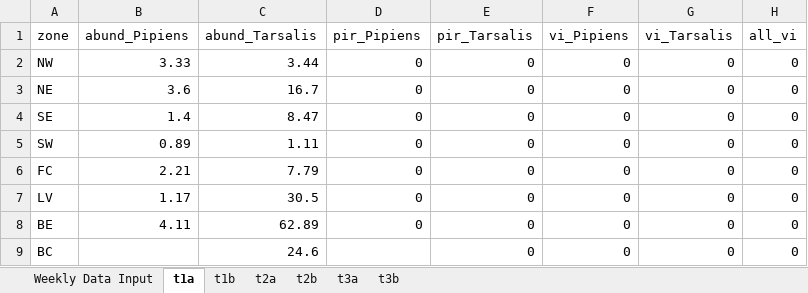
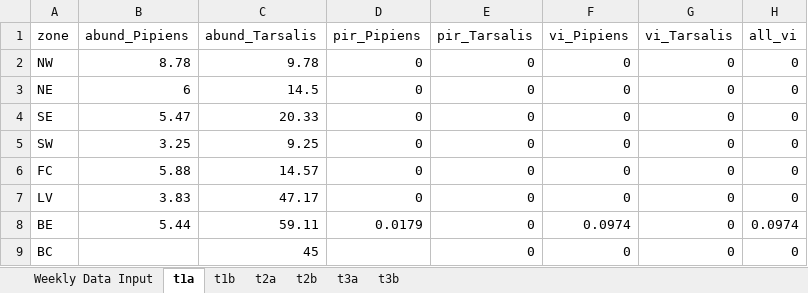
Before and after one commit to rtobiaskoch/wnv-ss-wkly_report, an Excel workbook: data_output/weekly_report_output.xlsx, sheet t1a, drawn as a sheet; values as stored, in another font and other column widths than the file's, no borders; the diff names each change by its address in the sheet, - before the commit and + after, or states it on an @@ line.

```diff
--- a/data_output/weekly_report_output.xlsx (sheet t1a)
+++ b/data_output/weekly_report_output.xlsx (sheet t1a)
-B2 (abund_Pipiens): 3.33
+B2 (abund_Pipiens): 8.78
-C2 (abund_Tarsalis): 3.44
+C2 (abund_Tarsalis): 9.78
-B3 (abund_Pipiens): 3.6
+B3 (abund_Pipiens): 6
-C3 (abund_Tarsalis): 16.7
+C3 (abund_Tarsalis): 14.5
-B4 (abund_Pipiens): 1.4
+B4 (abund_Pipiens): 5.47
-C4 (abund_Tarsalis): 8.47
+C4 (abund_Tarsalis): 20.33
-B5 (abund_Pipiens): 0.89
+B5 (abund_Pipiens): 3.25
-C5 (abund_Tarsalis): 1.11
+C5 (abund_Tarsalis): 9.25
-B6 (abund_Pipiens): 2.21
+B6 (abund_Pipiens): 5.88
-C6 (abund_Tarsalis): 7.79
+C6 (abund_Tarsalis): 14.57
-B7 (abund_Pipiens): 1.17
+B7 (abund_Pipiens): 3.83
-C7 (abund_Tarsalis): 30.5
+C7 (abund_Tarsalis): 47.17
-B8 (abund_Pipiens): 4.11
+B8 (abund_Pipiens): 5.44
-C8 (abund_Tarsalis): 62.89
+C8 (abund_Tarsalis): 59.11
-D8 (pir_Pipiens): 0
+D8 (pir_Pipiens): 0.0179
-F8 (vi_Pipiens): 0
+F8 (vi_Pipiens): 0.0974
-H8 (all_vi): 0
+H8 (all_vi): 0.0974
-C9 (abund_Tarsalis): 24.6
+C9 (abund_Tarsalis): 45
```
Also changed, not shown: sheet Weekly Data Input, sheet t2a, sheet t3a, sheet t3b, sheet t1b, sheet t2b, 57 other files.
